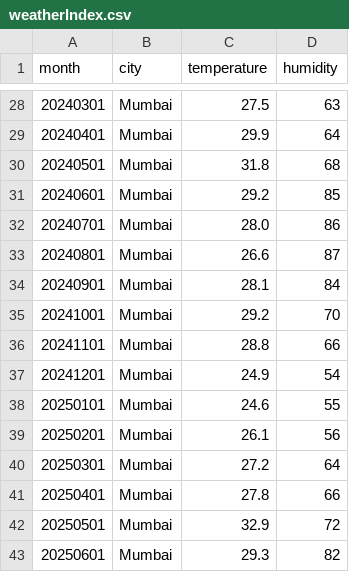
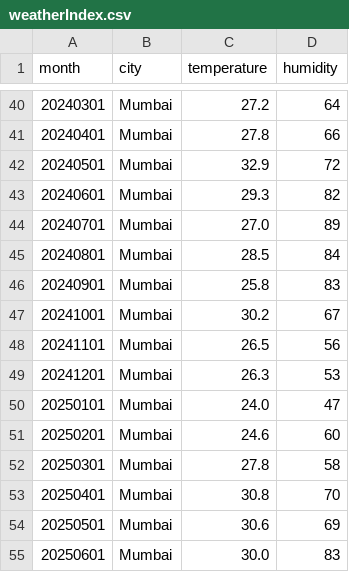
Before and after one commit to Swar1657/ChronosCast, a CSV file: data/raw/weatherIndex.csv, drawn as a sheet; only a part is shown, gaps mark what is left out; the diff covers the shown part only.

```diff
--- a/data/raw/weatherIndex.csv
+++ b/data/raw/weatherIndex.csv
@@ -28,16 +40,16 @@ month,city,temperature,humidity
-20240301,Mumbai,27.5,63
-20240401,Mumbai,29.9,64
-20240501,Mumbai,31.8,68
-20240601,Mumbai,29.2,85
-20240701,Mumbai,28.0,86
-20240801,Mumbai,26.6,87
-20240901,Mumbai,28.1,84
-20241001,Mumbai,29.2,70
-20241101,Mumbai,28.8,66
-20241201,Mumbai,24.9,54
-20250101,Mumbai,24.6,55
-20250201,Mumbai,26.1,56
-20250301,Mumbai,27.2,64
-20250401,Mumbai,27.8,66
-20250501,Mumbai,32.9,72
-20250601,Mumbai,29.3,82
+20240301,Mumbai,27.2,64
+20240401,Mumbai,27.8,66
+20240501,Mumbai,32.9,72
+20240601,Mumbai,29.3,82
+20240701,Mumbai,27.0,89
+20240801,Mumbai,28.5,84
+20240901,Mumbai,25.8,83
+20241001,Mumbai,30.2,67
+20241101,Mumbai,26.5,56
+20241201,Mumbai,26.3,53
+20250101,Mumbai,24.0,47
+20250201,Mumbai,24.6,60
+20250301,Mumbai,27.8,58
+20250401,Mumbai,30.8,70
+20250501,Mumbai,30.6,69
+20250601,Mumbai,30.0,83
```
Also changed, not shown: 12 added rows and 53 edited cells elsewhere in this file, 17 other files.
